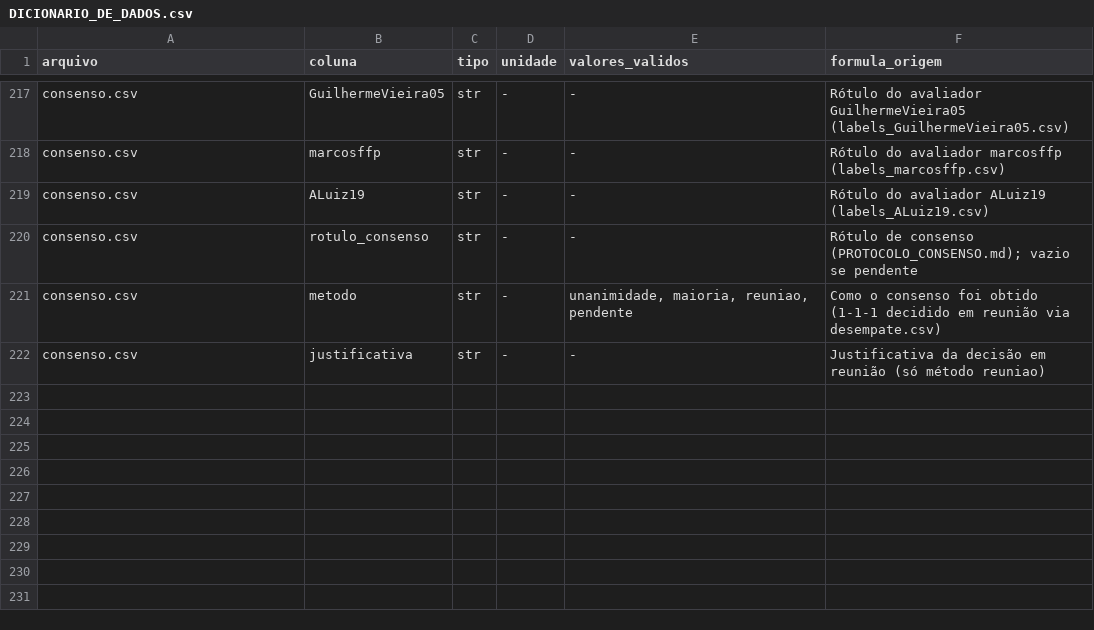
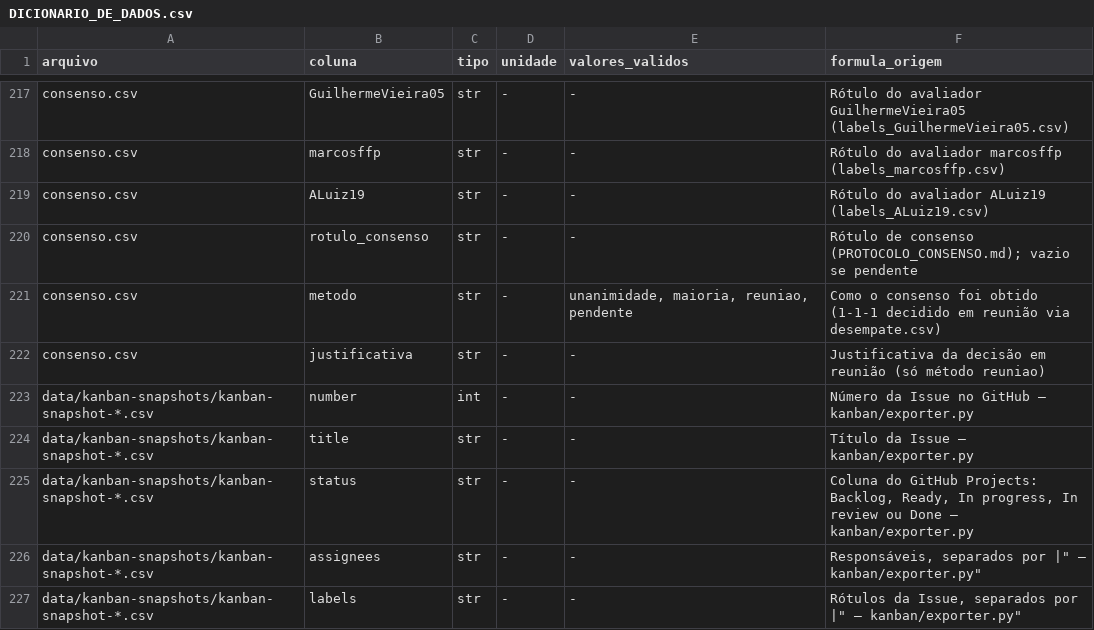
Before and after one commit to Laboratorio-Medicao/Lab03, a CSV file: DICIONARIO_DE_DADOS.csv, drawn as a sheet; only a part is shown, gaps mark what is left out; the diff names each change by its address in the sheet, - before the commit and + after, or states it on an @@ line.

Commit message:
#20 - dicionário cobre as colunas do snapshot do Kanban

```diff
--- a/DICIONARIO_DE_DADOS.csv
+++ b/DICIONARIO_DE_DADOS.csv
+row 223: data/kanban-snapshots/kanban-snapshot-*.csv | number | int | - | - | Número da Issue no GitHub — kanban/exporter.py
+row 224: data/kanban-snapshots/kanban-snapshot-*.csv | title | str | - | - | Título da Issue — kanban/exporter.py
+row 225: data/kanban-snapshots/kanban-snapshot-*.csv | status | str | - | - | Coluna do GitHub Projects: Backlog, Ready, In progress, In review ou Done — kanban/exporter.py
+row 226: data/kanban-snapshots/kanban-snapshot-*.csv | assignees | str | - | - | Responsáveis, separados por |" — kanban/exporter.py"
+row 227: data/kanban-snapshots/kanban-snapshot-*.csv | labels | str | - | - | Rótulos da Issue, separados por |" — kanban/exporter.py"
```
